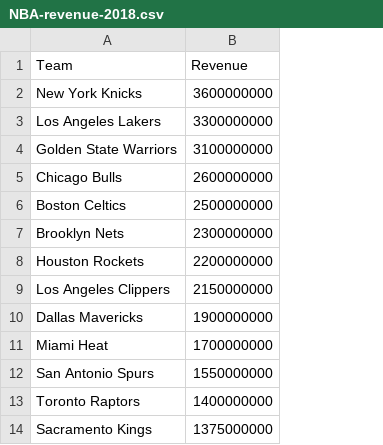
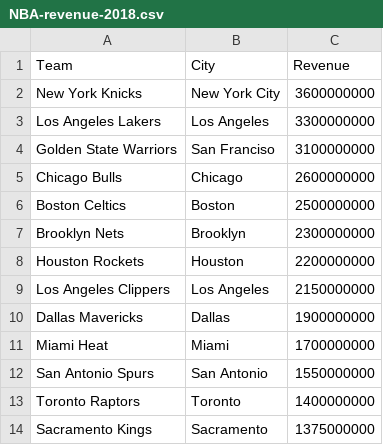
Before and after one commit to CameronFarquhar/Money_Ball, a CSV file: Data/NBA-revenue-2018.csv, drawn as a sheet; only a part is shown; the diff names each change by its address in the sheet, - before the commit and + after, or states it on an @@ line.

Commit message:
Update NBA-revenue-2018.csv

```diff
--- a/Data/NBA-revenue-2018.csv
+++ b/Data/NBA-revenue-2018.csv
+column B (City), rows 2-14: New York City | Los Angeles | San Franciso | Chicago | Boston | Brooklyn | Houston | Los Angeles | Dallas | Miami | San Antonio | Toronto | Sacramento
```
